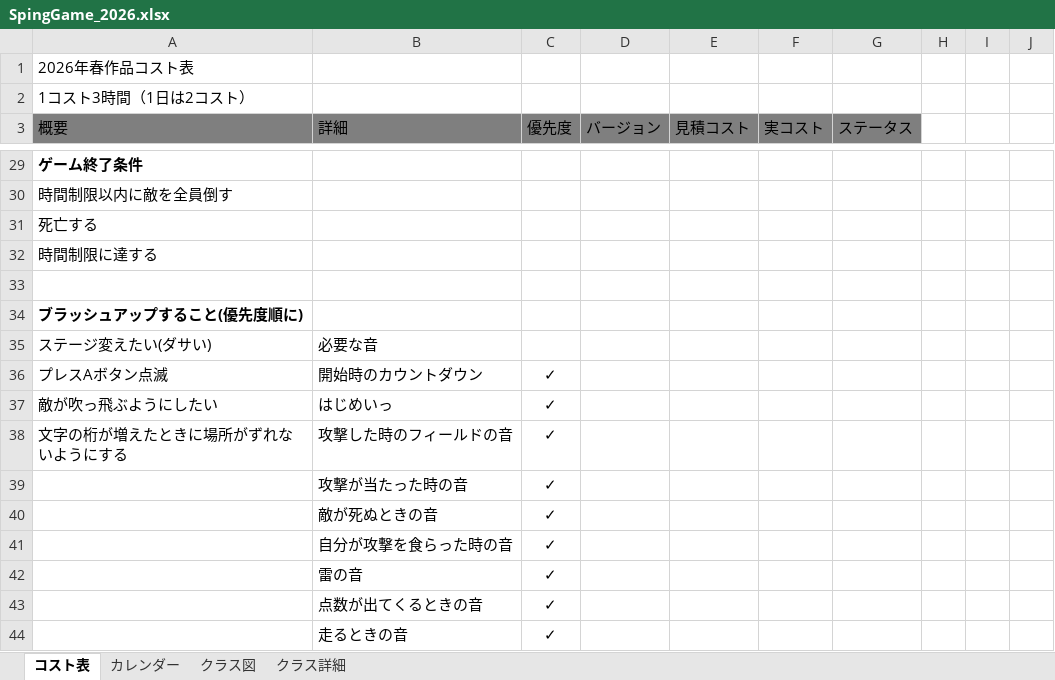
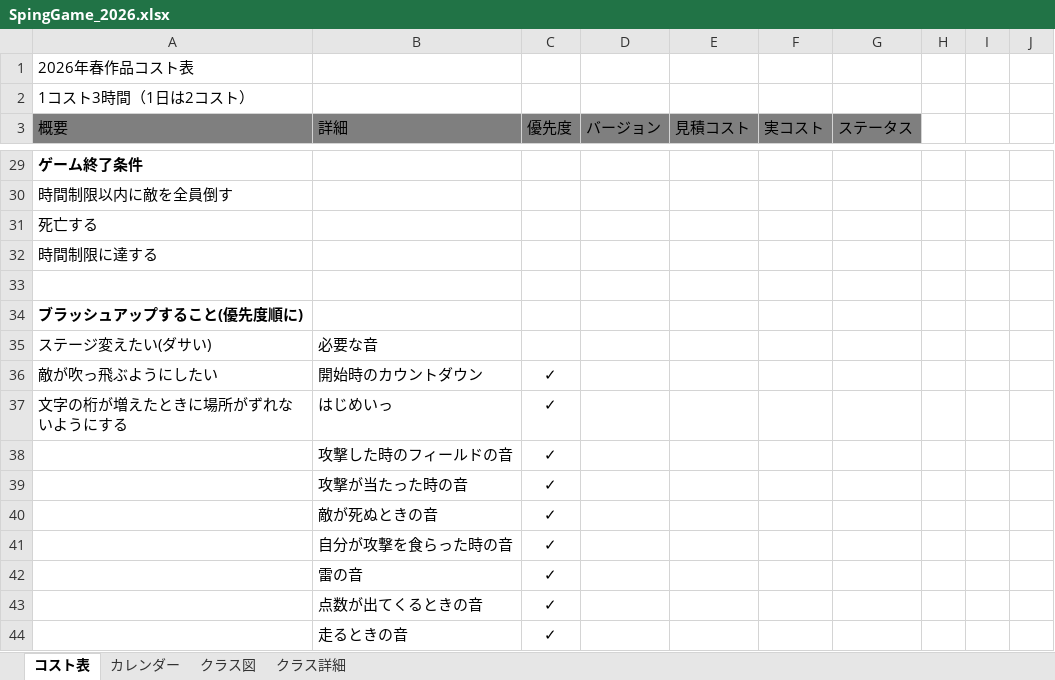
Before and after one commit to 13ko13/SpringGame_2026, an Excel workbook: SpingGame_2026.xlsx, sheet コスト表, drawn as a sheet; only a part is shown, gaps mark what is left out; values as stored, in another font and other column widths than the file's, no borders; table styles not drawn; removed rows and columns are numbered as before the commit, all else as after; the diff names each change by its address in the sheet, - before the commit and + after, or states it on an @@ line.

```diff
--- a/SpingGame_2026.xlsx (sheet コスト表)
+++ b/SpingGame_2026.xlsx (sheet コスト表)
-row 36: プレスAボタン点滅 | 開始時のカウントダウン | ✓
-B36 (詳細): はじめいっ
+B36 (詳細): 開始時のカウントダウン
-B37 (詳細): 攻撃した時のフィールドの音
+B37 (詳細): はじめいっ
+row 38:  | 攻撃した時のフィールドの音 | ✓
```
Also changed, not shown: 6 other files.
